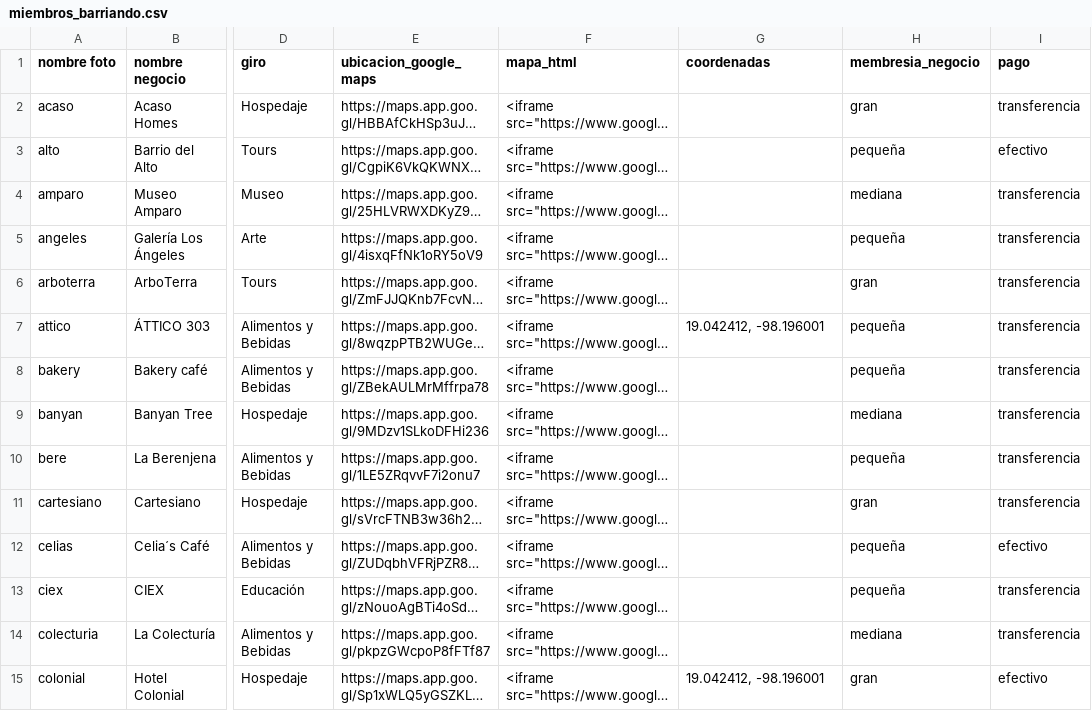
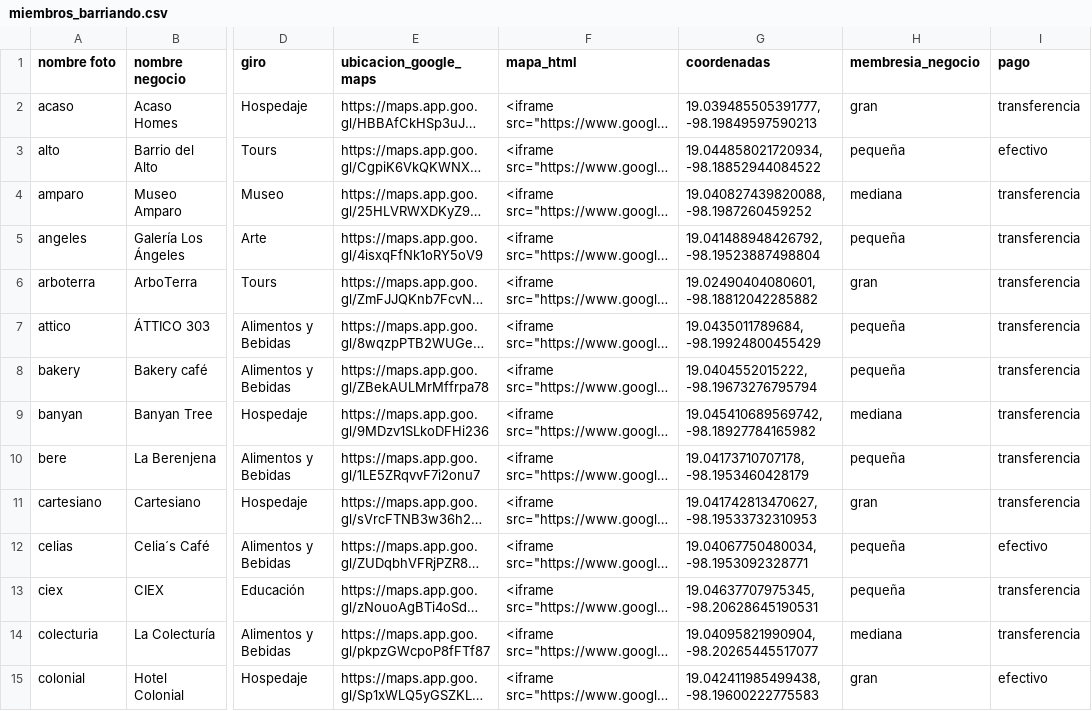
Before and after one commit to guilebaldo/barriando-cluster, a CSV file: data/miembros_barriando.csv, drawn as a sheet; only a part is shown, gaps mark what is left out; long unchanged cells end in …; the diff covers the shown part only; the diff names each change by its address in the sheet, - before the commit and + after, or states it on an @@ line.

```diff
--- a/data/miembros_barriando.csv
+++ b/data/miembros_barriando.csv
-G2 (coordenadas): (empty)
+G2 (coordenadas): 19.039485505391777, -98.19849597590213
-G3 (coordenadas): (empty)
+G3 (coordenadas): 19.044858021720934, -98.18852944084522
-G4 (coordenadas): (empty)
+G4 (coordenadas): 19.040827439820088, -98.1987260459252
-G5 (coordenadas): (empty)
+G5 (coordenadas): 19.041488948426792, -98.19523887498804
-G6 (coordenadas): (empty)
+G6 (coordenadas): 19.02490404080601, -98.18812042285882
-G7 (coordenadas): 19.042412, -98.196001
+G7 (coordenadas): 19.0435011789684, -98.19924800455429
-G8 (coordenadas): (empty)
+G8 (coordenadas): 19.0404552015222, -98.19673276795794
-G9 (coordenadas): (empty)
+G9 (coordenadas): 19.045410689569742, -98.18927784165982
-G10 (coordenadas): (empty)
+G10 (coordenadas): 19.04173710707178, -98.1953460428179
-G11 (coordenadas): (empty)
+G11 (coordenadas): 19.041742813470627, -98.19533732310953
-G12 (coordenadas): (empty)
+G12 (coordenadas): 19.04067750480034, -98.1953092328771
-G13 (coordenadas): (empty)
+G13 (coordenadas): 19.04637707975345, -98.20628645190531
-G14 (coordenadas): (empty)
+G14 (coordenadas): 19.04095821990904, -98.20265445517077
-G15 (coordenadas): 19.042412, -98.196001
+G15 (coordenadas): 19.042411985499438, -98.19600222775583
```
Also changed, not shown: 1 added row and 37 edited cells elsewhere in this file, 2 other files.
